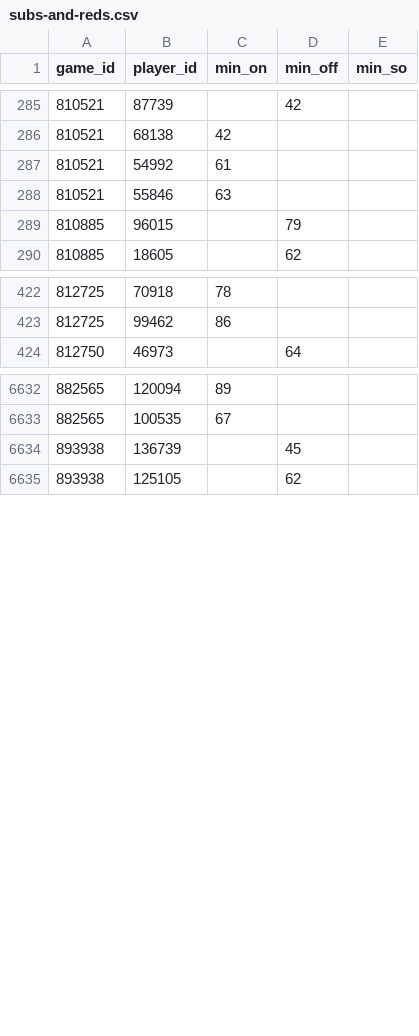
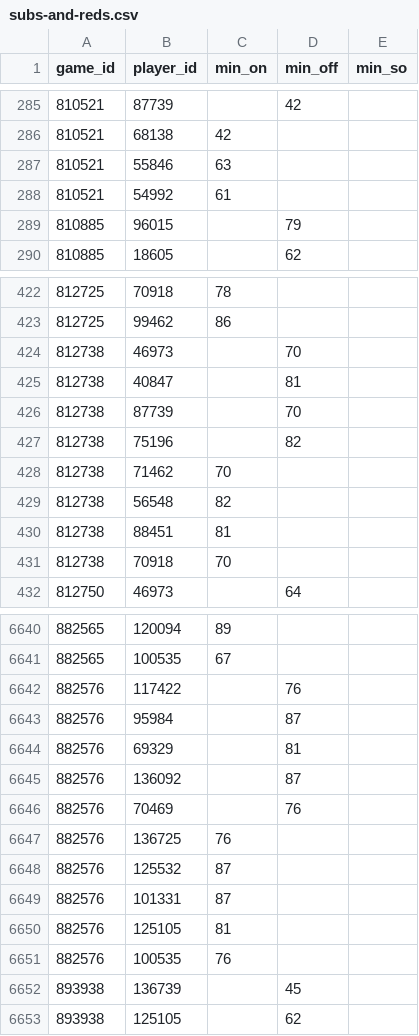
Before and after one commit to petebrown/scrape-events, a CSV file: data/subs-and-reds.csv, drawn as a sheet; only a part is shown, gaps mark what is left out; the diff covers the shown part only.

```diff
--- a/data/subs-and-reds.csv
+++ b/data/subs-and-reds.csv
@@ -286,4 +286,4 @@ game_id,player_id,min_on,min_off,min_so
 810521,68138,42,,
-810521,54992,61,,
 810521,55846,63,,
+810521,54992,61,,
 810885,96015,,79,
@@ -423,2 +423,10 @@ game_id,player_id,min_on,min_off,min_so
 812725,99462,86,,
+812738,46973,,70,
+812738,40847,,81,
+812738,87739,,70,
+812738,75196,,82,
+812738,71462,70,,
+812738,56548,82,,
+812738,88451,81,,
+812738,70918,70,,
 812750,46973,,64,
@@ -6633,2 +6641,12 @@ game_id,player_id,min_on,min_off,min_so
 882565,100535,67,,
+882576,117422,,76,
+882576,95984,,87,
+882576,69329,,81,
+882576,136092,,87,
+882576,70469,,76,
+882576,136725,76,,
+882576,125532,87,,
+882576,101331,87,,
+882576,125105,81,,
+882576,100535,76,,
 893938,136739,,45,
```
Also changed, not shown: 48 moved rows elsewhere in this file.
